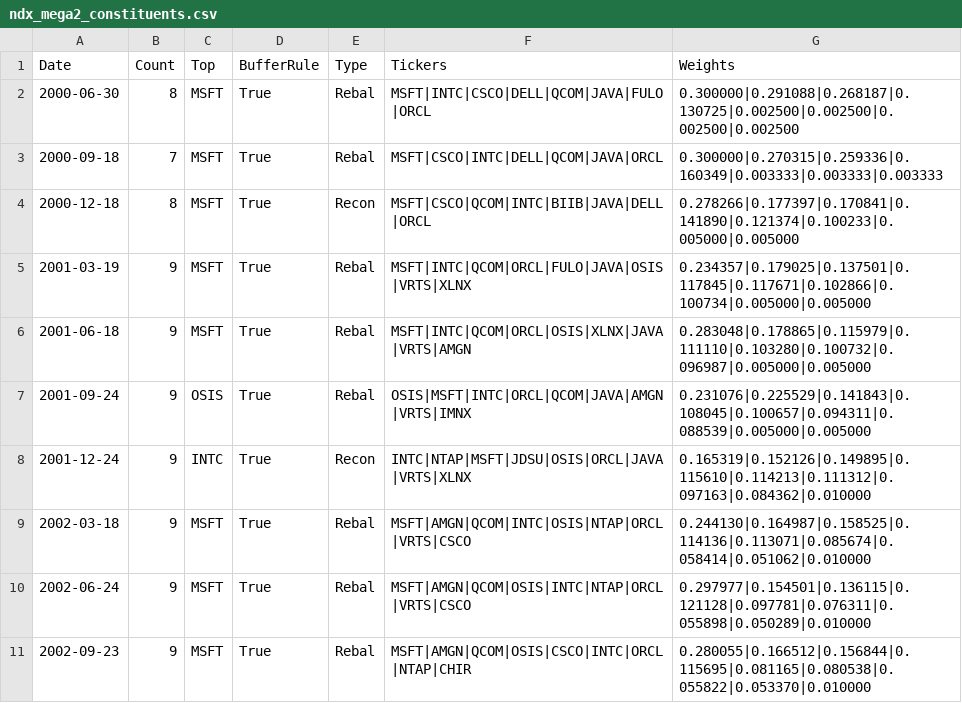
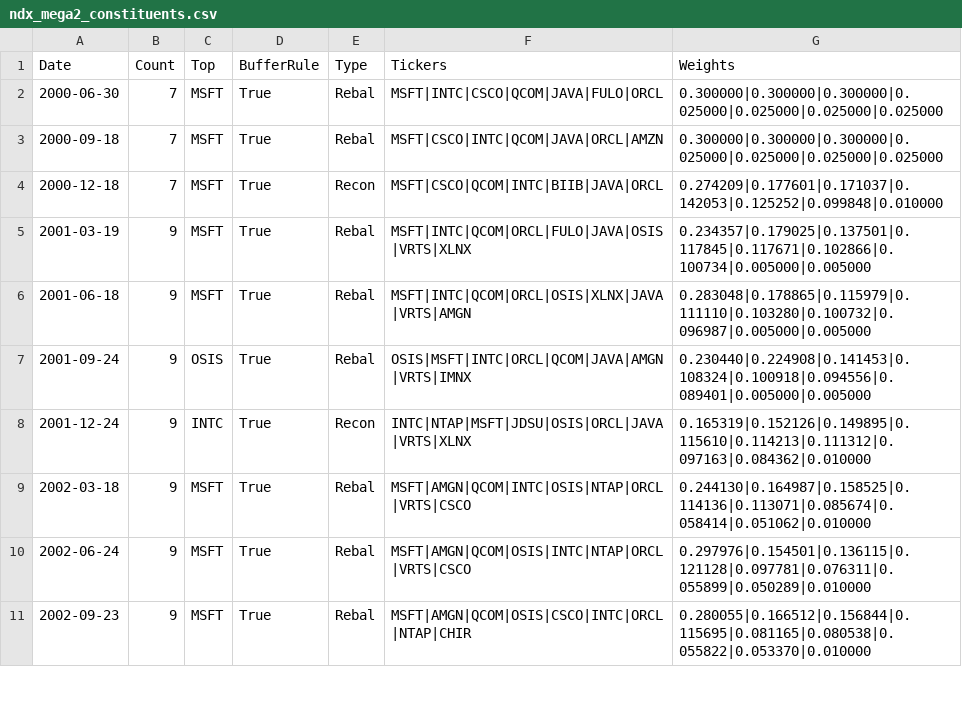
Before and after one commit to Acelogic/Testfol-MarginStresser, a CSV file: data/ndx_simulation/data/results/ndx_mega2_constituents.csv, drawn as a sheet; only a part is shown; the diff covers the shown part only.

```diff
--- a/data/ndx_simulation/data/results/ndx_mega2_constituents.csv
+++ b/data/ndx_simulation/data/results/ndx_mega2_constituents.csv
@@ -1,11 +1,11 @@
 Date,Count,Top,BufferRule,Type,Tickers,Weights
-2000-06-30,8,MSFT,True,Rebal,MSFT|INTC|CSCO|DELL|QCOM|JAVA|FULO|ORCL,0.300000|0.291088|0.268187|0.130725|0.002500|0.002500|0.002500|0.002500
-2000-09-18,7,MSFT,True,Rebal,MSFT|CSCO|INTC|DELL|QCOM|JAVA|ORCL,0.300000|0.270315|0.259336|0.160349|0.003333|0.003333|0.003333
-2000-12-18,8,MSFT,True,Recon,MSFT|CSCO|QCOM|INTC|BIIB|JAVA|DELL|ORCL,0.278266|0.177397|0.170841|0.141890|0.121374|0.100233|0.005000|0.005000
+2000-06-30,7,MSFT,True,Rebal,MSFT|INTC|CSCO|QCOM|JAVA|FULO|ORCL,0.300000|0.300000|0.300000|0.025000|0.025000|0.025000|0.025000
+2000-09-18,7,MSFT,True,Rebal,MSFT|CSCO|INTC|QCOM|JAVA|ORCL|AMZN,0.300000|0.300000|0.300000|0.025000|0.025000|0.025000|0.025000
+2000-12-18,7,MSFT,True,Recon,MSFT|CSCO|QCOM|INTC|BIIB|JAVA|ORCL,0.274209|0.177601|0.171037|0.142053|0.125252|0.099848|0.010000
 2001-03-19,9,MSFT,True,Rebal,MSFT|INTC|QCOM|ORCL|FULO|JAVA|OSIS|VRTS|XLNX,0.234357|0.179025|0.137501|0.117845|0.117671|0.102866|0.100734|0.005000|0.005000
 2001-06-18,9,MSFT,True,Rebal,MSFT|INTC|QCOM|ORCL|OSIS|XLNX|JAVA|VRTS|AMGN,0.283048|0.178865|0.115979|0.111110|0.103280|0.100732|0.096987|0.005000|0.005000
-2001-09-24,9,OSIS,True,Rebal,OSIS|MSFT|INTC|ORCL|QCOM|JAVA|AMGN|VRTS|IMNX,0.231076|0.225529|0.141843|0.108045|0.100657|0.094311|0.088539|0.005000|0.005000
+2001-09-24,9,OSIS,True,Rebal,OSIS|MSFT|INTC|ORCL|QCOM|JAVA|AMGN|VRTS|IMNX,0.230440|0.224908|0.141453|0.108324|0.100918|0.094556|0.089401|0.005000|0.005000
 2001-12-24,9,INTC,True,Recon,INTC|NTAP|MSFT|JDSU|OSIS|ORCL|JAVA|VRTS|XLNX,0.165319|0.152126|0.149895|0.115610|0.114213|0.111312|0.097163|0.084362|0.010000
 2002-03-18,9,MSFT,True,Rebal,MSFT|AMGN|QCOM|INTC|OSIS|NTAP|ORCL|VRTS|CSCO,0.244130|0.164987|0.158525|0.114136|0.113071|0.085674|0.058414|0.051062|0.010000
-2002-06-24,9,MSFT,True,Rebal,MSFT|AMGN|QCOM|OSIS|INTC|NTAP|ORCL|VRTS|CSCO,0.297977|0.154501|0.136115|0.121128|0.097781|0.076311|0.055898|0.050289|0.010000
+2002-06-24,9,MSFT,True,Rebal,MSFT|AMGN|QCOM|OSIS|INTC|NTAP|ORCL|VRTS|CSCO,0.297976|0.154501|0.136115|0.121128|0.097781|0.076311|0.055899|0.050289|0.010000
 2002-09-23,9,MSFT,True,Rebal,MSFT|AMGN|QCOM|OSIS|CSCO|INTC|ORCL|NTAP|CHIR,0.280055|0.166512|0.156844|0.115695|0.081165|0.080538|0.055822|0.053370|0.010000
```
Also changed, not shown: 97 edited cells elsewhere in this file, data/NDXMEGA2SIM.csv, data/NDXMEGASIM.csv, 55 other files.
